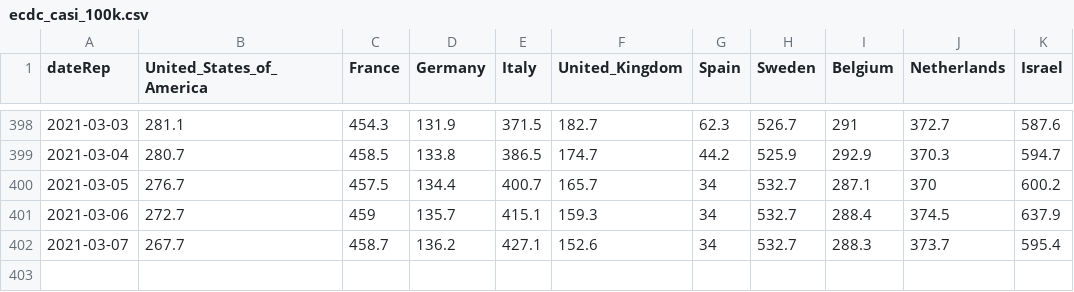
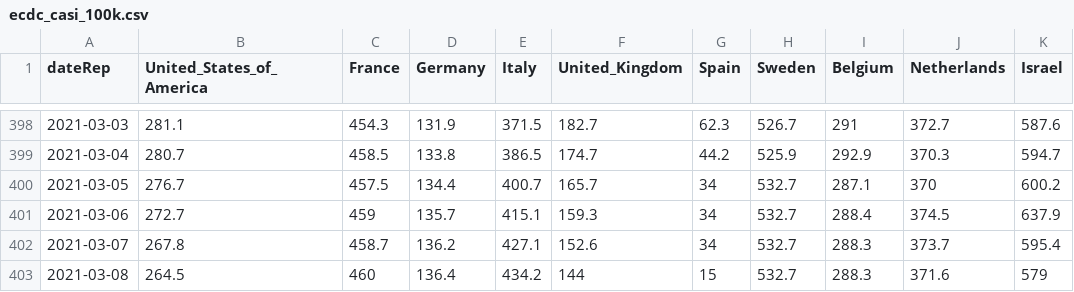
Before and after one commit to Scienzainrete/covid-19, a CSV file: ecdc_casi_100k.csv, drawn as a sheet; only a part is shown, gaps mark what is left out.

```diff
--- a/ecdc_casi_100k.csv
+++ b/ecdc_casi_100k.csv
@@ -401,2 +401,3 @@
 "2021-03-06",272.7,459,135.7,415.1,159.3,34,532.7,288.4,374.5,637.9
-"2021-03-07",267.7,458.7,136.2,427.1,152.6,34,532.7,288.3,373.7,595.4
+"2021-03-07",267.8,458.7,136.2,427.1,152.6,34,532.7,288.3,373.7,595.4
+"2021-03-08",264.5,460,136.4,434.2,144,15,532.7,288.3,371.6,579
```
Also changed, not shown: ecdc_morti_100k.csv, ita_vaccini_80+_regioni.csv, 3 other files.
